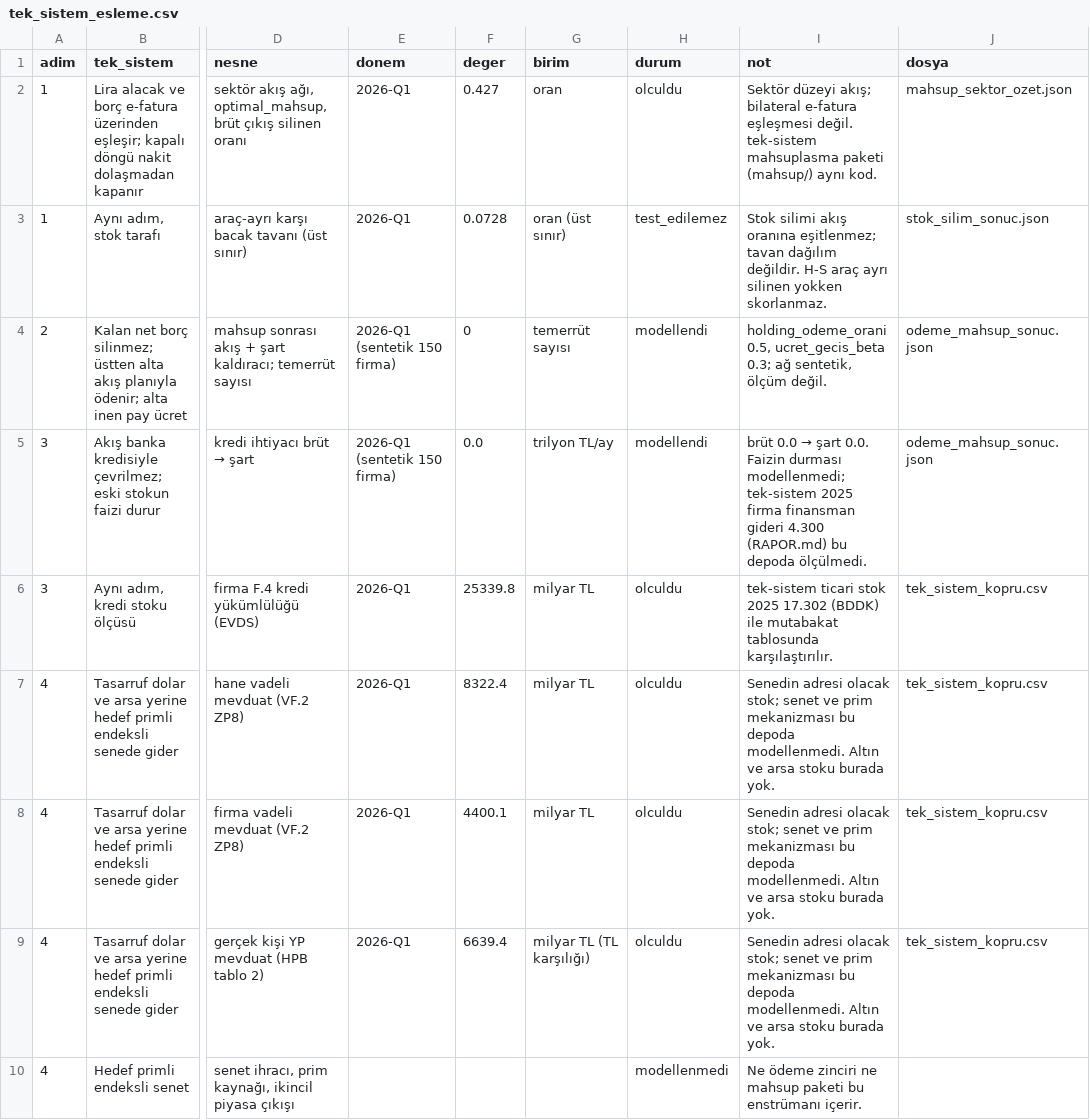
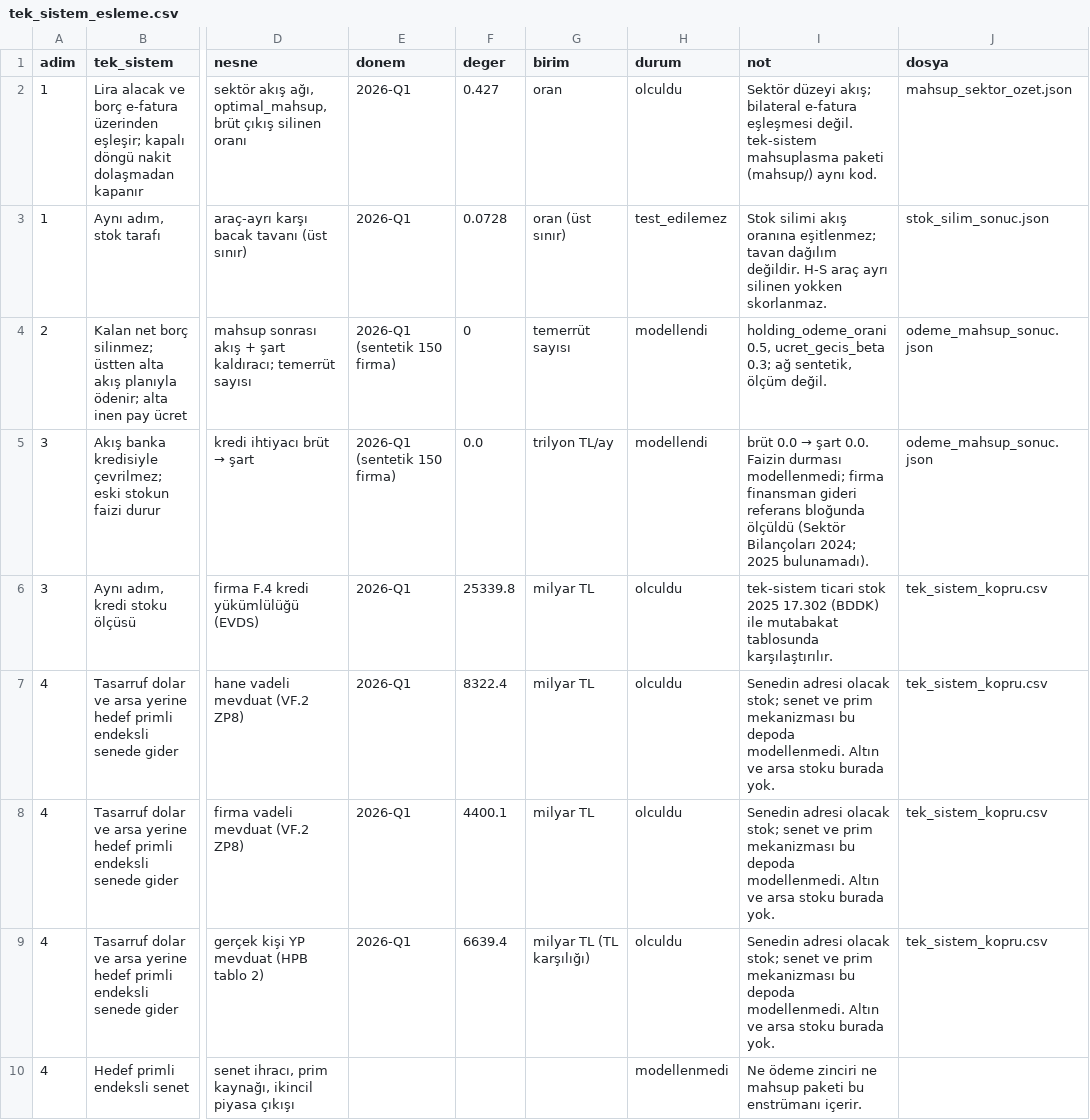
Before and after one commit to saydamonur2002-tech/zarar-teorisi, a CSV file: tek_sistem_esleme.csv, drawn as a sheet; only a part is shown, gaps mark what is left out; the diff names each change by its address in the sheet, - before the commit and + after, or states it on an @@ line.

```diff
--- a/tek_sistem_esleme.csv
+++ b/tek_sistem_esleme.csv
-I5 (not): …durması modellenmedi; tek-sistem 2025 firma finansman gideri 4.300 (RAPOR.md) bu depoda ölçülmedi.
+I5 (not): …durması modellenmedi; firma finansman gideri referans bloğunda ölçüldü (Sektör Bilançoları 2024; 2025 bulunamadı).
```
Also changed, not shown: tek_sistem_kopru.csv, 4 other files.
